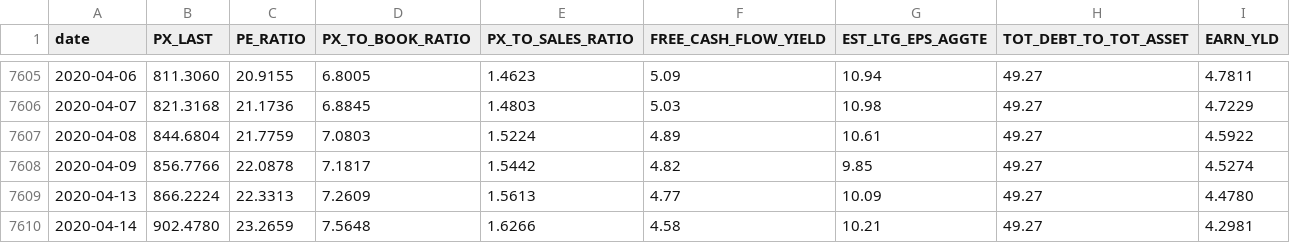
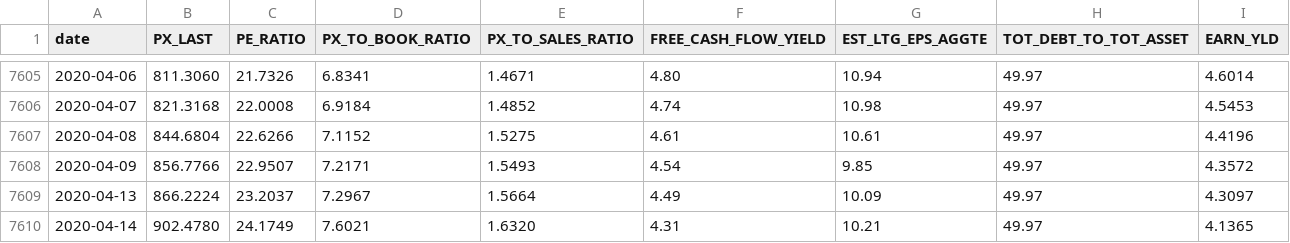
Before and after one commit to SSMIF-Quant/Factor-Model, a CSV file: data/valuation/S5COND Value Data.csv, drawn as a sheet; only a part is shown, gaps mark what is left out; the diff covers the shown part only.

```diff
--- a/data/valuation/S5COND Value Data.csv
+++ b/data/valuation/S5COND Value Data.csv
@@ -7605,6 +7605,6 @@
-"2020-04-06"," 811.3060"," 20.9155","6.8005","1.4623"," 5.09"," 10.94","49.27","4.7811"
-"2020-04-07"," 821.3168"," 21.1736","6.8845","1.4803"," 5.03"," 10.98","49.27","4.7229"
-"2020-04-08"," 844.6804"," 21.7759","7.0803","1.5224"," 4.89"," 10.61","49.27","4.5922"
-"2020-04-09"," 856.7766"," 22.0878","7.1817","1.5442"," 4.82","  9.85","49.27","4.5274"
-"2020-04-13"," 866.2224"," 22.3313","7.2609","1.5613"," 4.77"," 10.09","49.27","4.4780"
-"2020-04-14"," 902.4780"," 23.2659","7.5648","1.6266"," 4.58"," 10.21","49.27","4.2981"
+"2020-04-06"," 811.3060"," 21.7326","6.8341","1.4671"," 4.80"," 10.94","49.97","4.6014"
+"2020-04-07"," 821.3168"," 22.0008","6.9184","1.4852"," 4.74"," 10.98","49.97","4.5453"
+"2020-04-08"," 844.6804"," 22.6266","7.1152","1.5275"," 4.61"," 10.61","49.97","4.4196"
+"2020-04-09"," 856.7766"," 22.9507","7.2171","1.5493"," 4.54","  9.85","49.97","4.3572"
+"2020-04-13"," 866.2224"," 23.2037","7.2967","1.5664"," 4.49"," 10.09","49.97","4.3097"
+"2020-04-14"," 902.4780"," 24.1749","7.6021","1.6320"," 4.31"," 10.21","49.97","4.1365"
```
Also changed, not shown: 5 added rows and 75 edited cells elsewhere in this file, data/sectors.csv, data/valuation/S5ENRS Value Data.csv, 28 other files.
